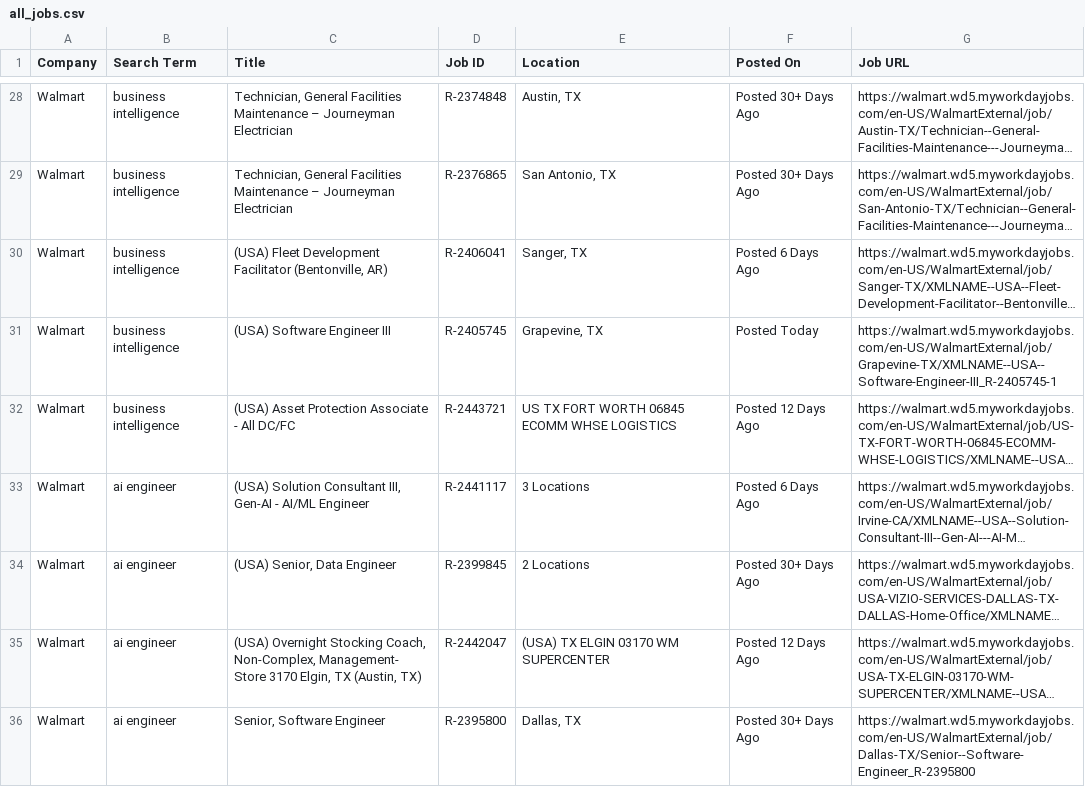
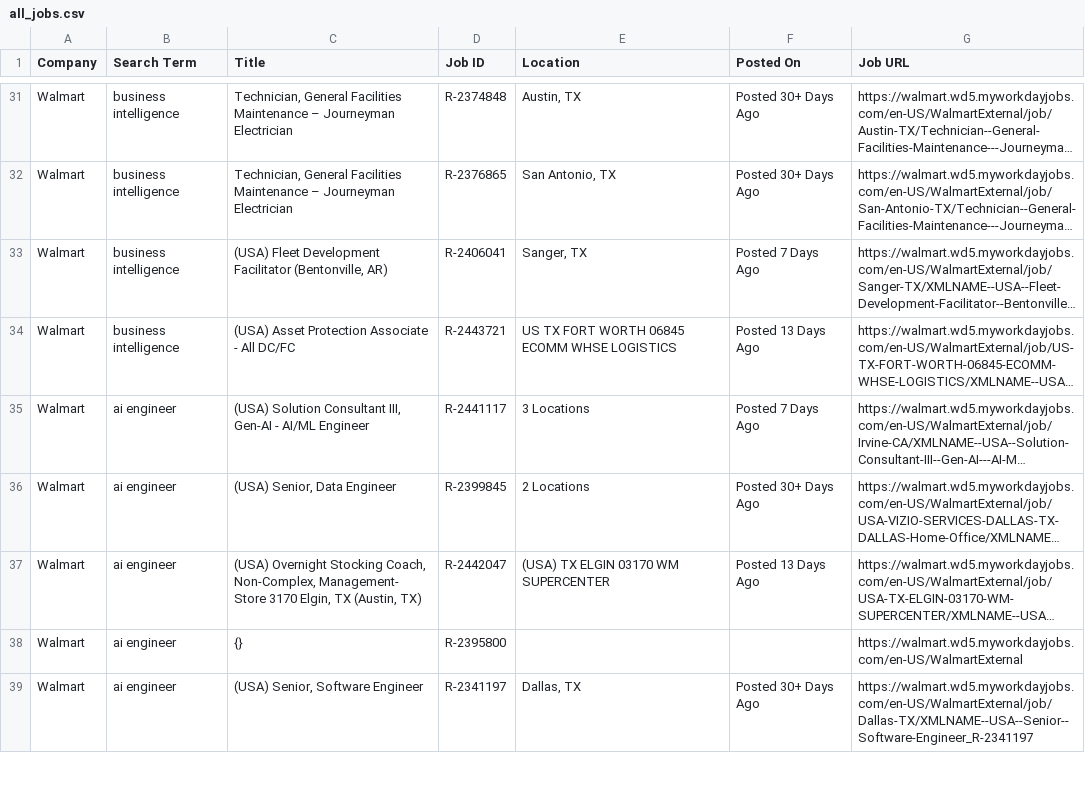
Before and after one commit to melbydick/BUSA521-Capstone, a CSV file: all_jobs.csv, drawn as a sheet; only a part is shown, gaps mark what is left out; the shorter side is filled out with more unchanged rows; long unchanged cells end in …; removed rows and columns are numbered as before the commit, all else as after; the diff covers the shown part only; the diff names each change by its address in the sheet, - before the commit and + after, or states it on an @@ line.

```diff
--- a/all_jobs.csv
+++ b/all_jobs.csv
-F33 (Posted On): Posted 6 Days Ago
+F33 (Posted On): Posted 7 Days Ago
-row 31: Walmart | business intelligence | (USA) Software Engineer III | R-2405745 | Grapevine, TX | Posted Today | https://walmart.wd5.myworkdayjobs.com/en-US/WalmartExternal/job/Grapevine-TX/XMLNAME--USA--Software-Engineer-III_R-2405745-1
-F34 (Posted On): Posted 12 Days Ago
+F34 (Posted On): Posted 13 Days Ago
-F35 (Posted On): Posted 6 Days Ago
+F35 (Posted On): Posted 7 Days Ago
-F37 (Posted On): Posted 12 Days Ago
+F37 (Posted On): Posted 13 Days Ago
-C38 (Title): Senior, Software Engineer
+C38 (Title): {}
-E38 (Location): Dallas, TX
+E38 (Location): (empty)
-F38 (Posted On): Posted 30+ Days Ago
+F38 (Posted On): (empty)
-G38 (Job URL): https://walmart.wd5.myworkdayjobs.com/en-US/WalmartExternal/job/Dallas-TX/Senior--Software-Engineer_R-2395800
+G38 (Job URL): https://walmart.wd5.myworkdayjobs.com/en-US/WalmartExternal
```
Also changed, not shown: 6 added rows, 2 removed rows and 104 edited cells elsewhere in this file.
